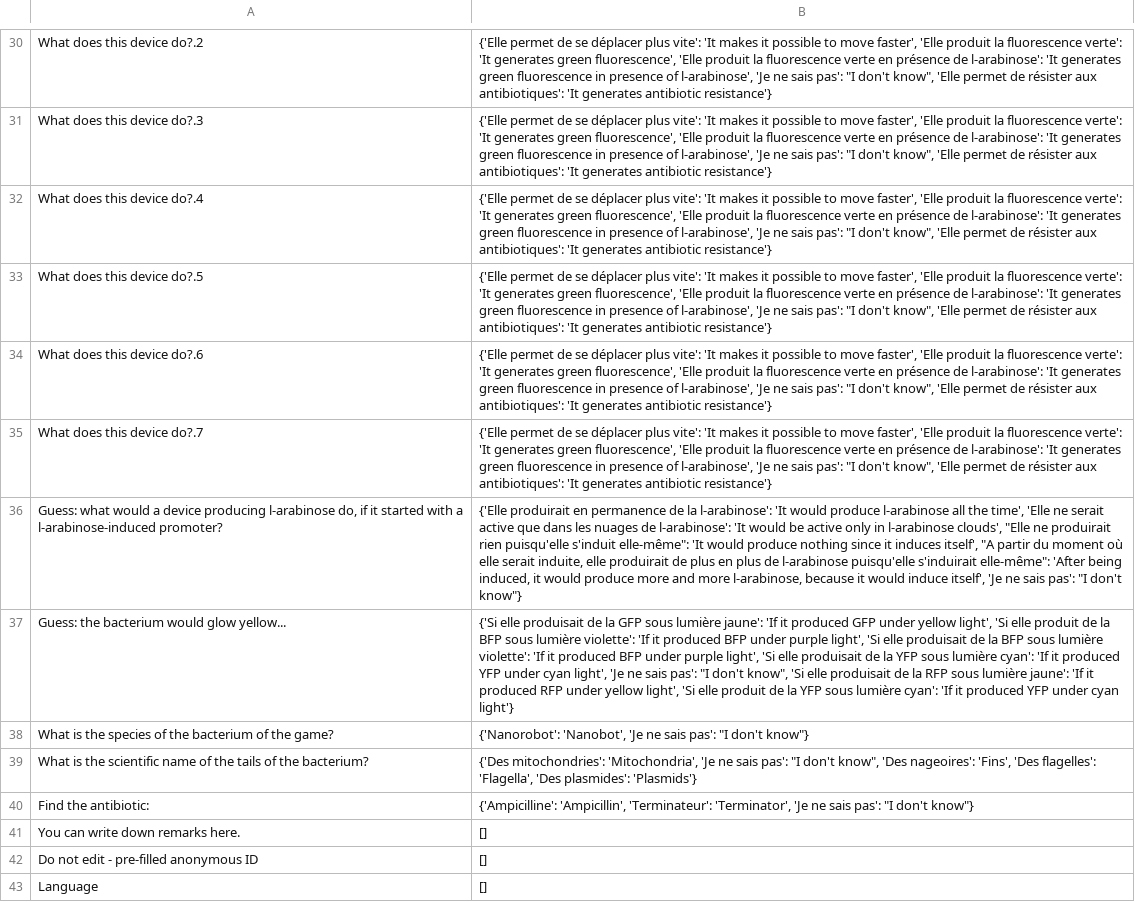
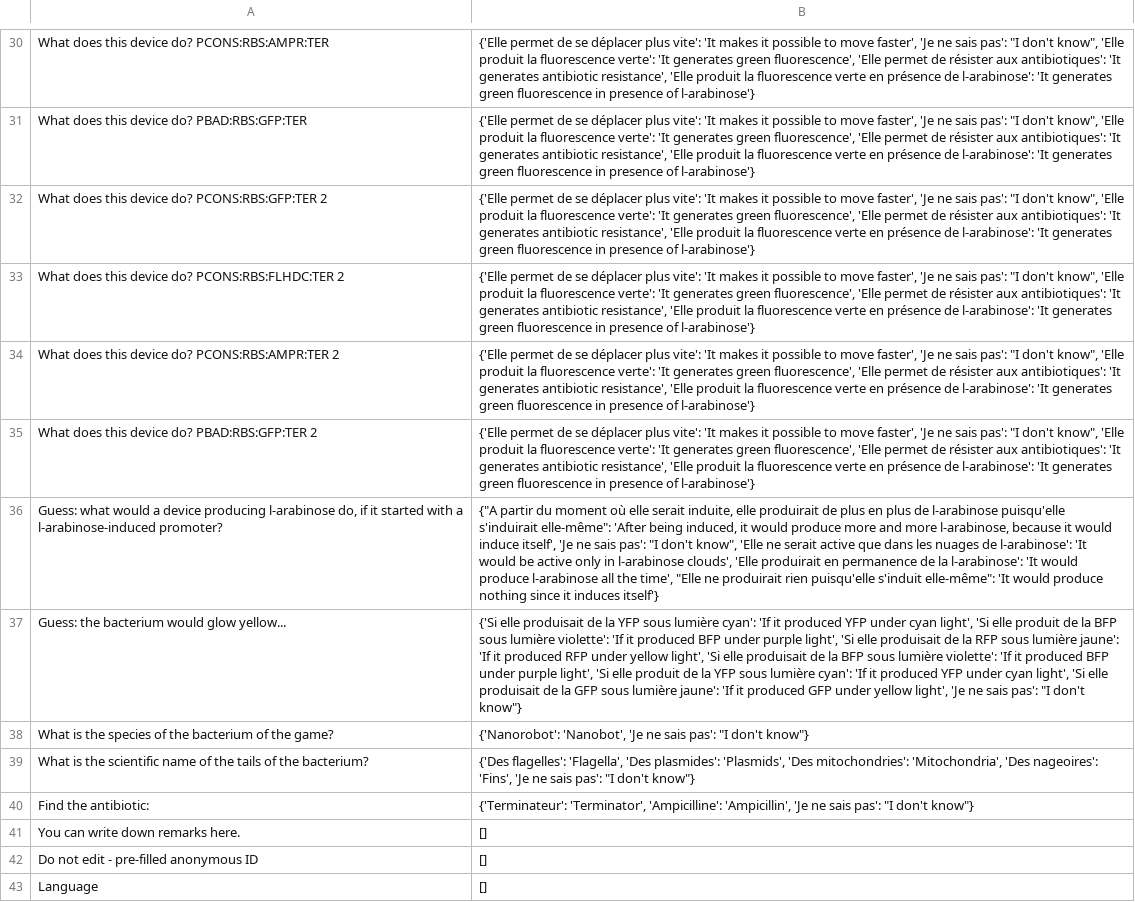
Before and after one commit to CyberCRI/dataanalysis-herocoli-redmetrics, a CSV file: data/Google forms/translations-fr.csv, drawn as a sheet; only a part is shown, gaps mark what is left out; the diff covers the shown part only; the diff names each change by its address in the sheet, - before the commit and + after, or states it on an @@ line.

```diff
--- a/data/Google forms/translations-fr.csv
+++ b/data/Google forms/translations-fr.csv
-A30: What does this device do?.2
+A30: What does this device do? PCONS:RBS:AMPR:TER
-B30:B35: …move faster', 'Elle produit la fluorescence verte': 'It generates green fluorescence', 'Elle produit la fluorescence verte en présence de l-arabinose': 'It generates green fluorescence in presence of l-arabinose', 'Je ne sais pas': "I don't know", 'Elle permet de résister aux antibiotiques': 'It generates antibiotic resistance'}
+B30:B35: …move faster', 'Je ne sais pas': "I don't know", 'Elle produit la fluorescence verte': 'It generates green fluorescence', 'Elle permet de résister aux antibiotiques': 'It generates antibiotic resistance', 'Elle produit la fluorescence verte en présence de l-arabinose': 'It generates green fluorescence in presence of l-arabinose'}
-A31: What does this device do?.3
+A31: What does this device do? PBAD:RBS:GFP:TER
-A32: What does this device do?.4
+A32: What does this device do? PCONS:RBS:GFP:TER 2
-A33: What does this device do?.5
+A33: What does this device do? PCONS:RBS:FLHDC:TER 2
-A34: What does this device do?.6
+A34: What does this device do? PCONS:RBS:AMPR:TER 2
-A35: What does this device do?.7
+A35: What does this device do? PBAD:RBS:GFP:TER 2
-B36: {'Elle produirait en permanence de la l-arabinose': 'It would produce l-arabinose all the time', 'Elle ne serait active que dans les nuages de l-arabinose': 'It would be active only in l-arabinose clouds', "Elle ne produirait rien puisqu'elle s'induit elle-même": 'It would produce nothing since it induces itself', "A partir du moment où elle serait induite, elle produirait de plus en plus de l-arabinose puisqu'elle s'induirait elle-même": 'After being induced, it would produce more and more l-arabinose, because it would induce itself', 'Je ne sais pas': "I don't know"}
+B36: {"A partir du moment où elle serait induite, elle produirait de plus en plus de l-arabinose puisqu'elle s'induirait elle-même": 'After being induced, it would produce more and more l-arabinose, because it would induce itself', 'Je ne sais pas': "I don't know", 'Elle ne serait active que dans les nuages de l-arabinose': 'It would be active only in l-arabinose clouds', 'Elle produirait en permanence de la l-arabinose': 'It would produce l-arabinose all the time', "Elle ne produirait rien puisqu'elle s'induit elle-même": 'It would produce nothing since it induces itself'}
-B37: …de la GFP sous lumière jaune': 'If it produced GFP under yellow light', 'Si elle produit de la BFP sous lumière violette': 'If it produced BFP under purple light', 'Si elle produisait de la BFP sous lumière violette': 'If it produced BFP under purple light', 'Si elle produisait de la YFP sous lumière cyan': 'If it produced YFP under cyan light', 'Je ne sais pas': "I don't know", 'Si elle produisait de la RFP sous lumière jaune': 'If it produced RFP under yellow light', 'Si elle produit de la YFP sous lumière cyan': 'If it produced YFP under cyan light'}
+B37: …de la YFP sous lumière cyan': 'If it produced YFP under cyan light', 'Si elle produit de la BFP sous lumière violette': 'If it produced BFP under purple light', 'Si elle produisait de la RFP sous lumière jaune': 'If it produced RFP under yellow light', 'Si elle produisait de la BFP sous lumière violette': 'If it produced BFP under purple light', 'Si elle produit de la YFP sous lumière cyan': 'If it produced YFP under cyan light', 'Si elle produisait de la GFP sous lumière jaune': 'If it produced GFP under yellow light', 'Je ne sais pas': "I don't know"}
-B39: {'Des mitochondries': 'Mitochondria', 'Je ne sais pas': "I don't know", 'Des nageoires': 'Fins', 'Des flagelles': 'Flagella', 'Des plasmides': 'Plasmids'}
+B39: {'Des flagelles': 'Flagella', 'Des plasmides': 'Plasmids', 'Des mitochondries': 'Mitochondria', 'Des nageoires': 'Fins', 'Je ne sais pas': "I don't know"}
-B40: {'Ampicilline': 'Ampicillin', 'Terminateur': 'Terminator', 'Je ne…
+B40: {'Terminateur': 'Terminator', 'Ampicilline': 'Ampicillin', 'Je ne…
```
Also changed, not shown: 34 edited cells elsewhere in this file, data/Google forms/CorrectScientific-fr.csv, data/Google forms/Demographic-fr.csv, 3 other files.
